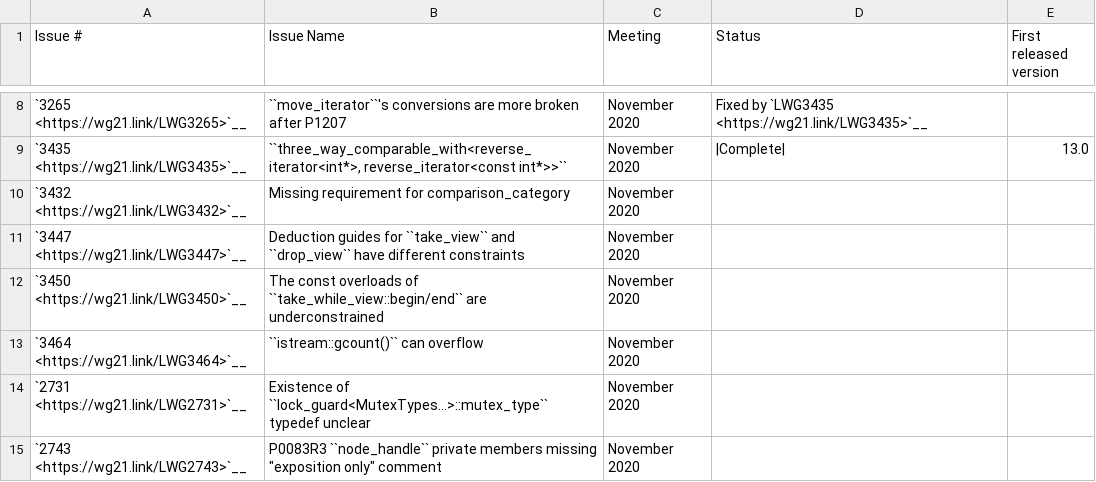
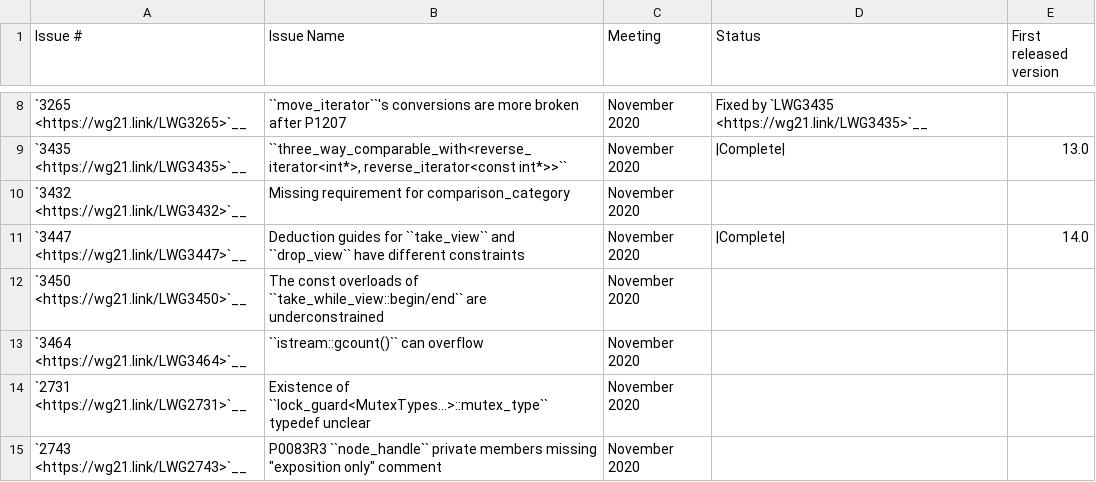
Before and after one commit to NanQin555/llvm-project, a CSV file: libcxx/docs/Status/Cxx2bIssues.csv, drawn as a sheet; only a part is shown, gaps mark what is left out.

Commit message:
[libc++][docs] Mark LWG3447 as complete
Mark LWG3447 as complete since it was not an issue since the original
implementation of `take_view` from
0f4b41e038537ab2ab6fa2aa048e55c28a03ab68. Currently, `take_view`'s
deduction guide does not constrain the range on the `range` concept.

Reviewed By: ldionne, Mordante, #libc

Differential Revision: https://reviews.llvm.org/D111501

```diff
--- a/libcxx/docs/Status/Cxx2bIssues.csv
+++ b/libcxx/docs/Status/Cxx2bIssues.csv
@@ -10,3 +10,3 @@
 "`3432 <https://wg21.link/LWG3432>`__","Missing requirement for comparison_category","November 2020","",""
-"`3447 <https://wg21.link/LWG3447>`__","Deduction guides for ``take_view`` and ``drop_view`` have different constraints","November 2020","",""
+"`3447 <https://wg21.link/LWG3447>`__","Deduction guides for ``take_view`` and ``drop_view`` have different constraints","November 2020","|Complete|","14.0"
 "`3450 <https://wg21.link/LWG3450>`__","The const overloads of ``take_while_view::begin/end`` are underconstrained","November 2020","",""
```
